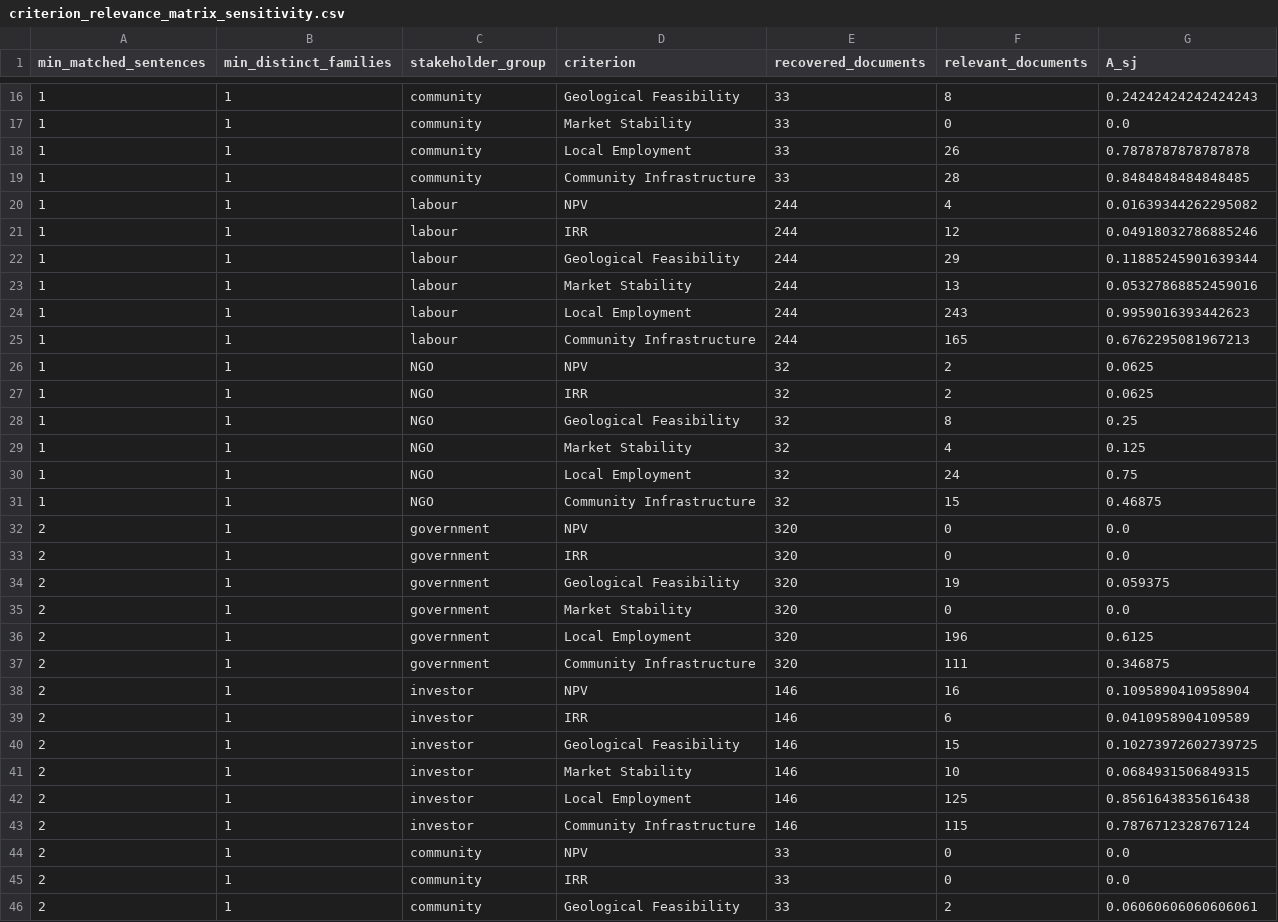
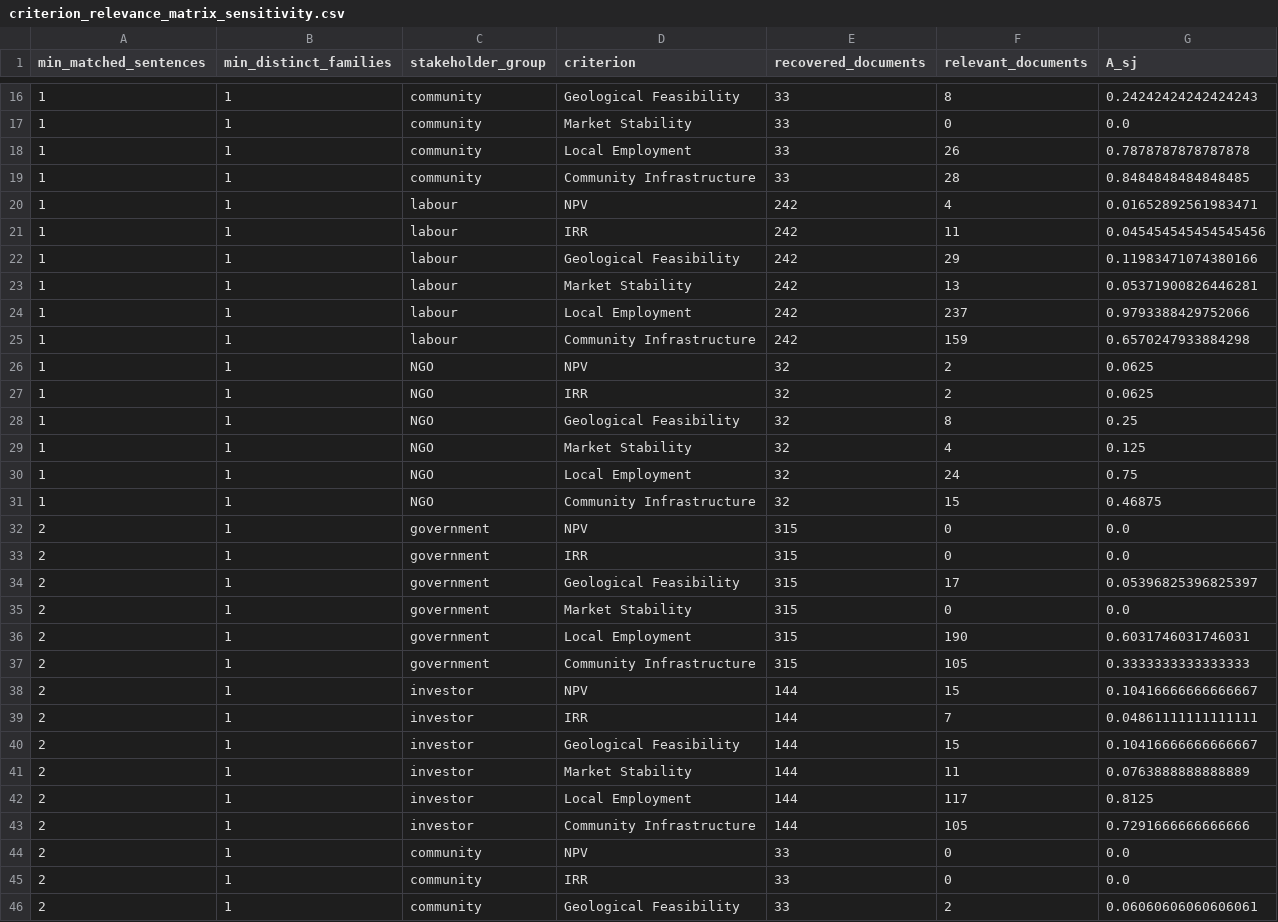
Before and after one commit to Martin-do/scipra-ai-mcdm-mineral-policy-africa, a CSV file: data/revision_analysis/criterion_relevance_matrix_sensitivity.csv, drawn as a sheet; only a part is shown, gaps mark what is left out; the diff covers the shown part only.

```diff
--- a/data/revision_analysis/criterion_relevance_matrix_sensitivity.csv
+++ b/data/revision_analysis/criterion_relevance_matrix_sensitivity.csv
@@ -19,8 +19,8 @@ min_matched_sentences,min_distinct_families,stakeholder_group,criterion,recovere
 1,1,community,Community Infrastructure,33,28,0.8484848484848485
-1,1,labour,NPV,244,4,0.01639344262295082
-1,1,labour,IRR,244,12,0.04918032786885246
-1,1,labour,Geological Feasibility,244,29,0.11885245901639344
-1,1,labour,Market Stability,244,13,0.05327868852459016
-1,1,labour,Local Employment,244,243,0.9959016393442623
-1,1,labour,Community Infrastructure,244,165,0.6762295081967213
+1,1,labour,NPV,242,4,0.01652892561983471
+1,1,labour,IRR,242,11,0.045454545454545456
+1,1,labour,Geological Feasibility,242,29,0.11983471074380166
+1,1,labour,Market Stability,242,13,0.05371900826446281
+1,1,labour,Local Employment,242,237,0.9793388429752066
+1,1,labour,Community Infrastructure,242,159,0.6570247933884298
 1,1,NGO,NPV,32,2,0.0625
@@ -31,14 +31,14 @@ min_matched_sentences,min_distinct_families,stakeholder_group,criterion,recovere
 1,1,NGO,Community Infrastructure,32,15,0.46875
-2,1,government,NPV,320,0,0.0
-2,1,government,IRR,320,0,0.0
-2,1,government,Geological Feasibility,320,19,0.059375
-2,1,government,Market Stability,320,0,0.0
-2,1,government,Local Employment,320,196,0.6125
-2,1,government,Community Infrastructure,320,111,0.346875
-2,1,investor,NPV,146,16,0.1095890410958904
-2,1,investor,IRR,146,6,0.0410958904109589
-2,1,investor,Geological Feasibility,146,15,0.10273972602739725
-2,1,investor,Market Stability,146,10,0.0684931506849315
-2,1,investor,Local Employment,146,125,0.8561643835616438
-2,1,investor,Community Infrastructure,146,115,0.7876712328767124
+2,1,government,NPV,315,0,0.0
+2,1,government,IRR,315,0,0.0
+2,1,government,Geological Feasibility,315,17,0.05396825396825397
+2,1,government,Market Stability,315,0,0.0
+2,1,government,Local Employment,315,190,0.6031746031746031
+2,1,government,Community Infrastructure,315,105,0.3333333333333333
+2,1,investor,NPV,144,15,0.10416666666666667
+2,1,investor,IRR,144,7,0.04861111111111111
+2,1,investor,Geological Feasibility,144,15,0.10416666666666667
+2,1,investor,Market Stability,144,11,0.0763888888888889
+2,1,investor,Local Employment,144,117,0.8125
+2,1,investor,Community Infrastructure,144,105,0.7291666666666666
 2,1,community,NPV,33,0,0.0
```
Also changed, not shown: 116 edited cells elsewhere in this file, data/revision_analysis/criterion_relevance_document_audit.csv, data/revision_analysis/criterion_relevance_recovery.csv, 8 other files.
